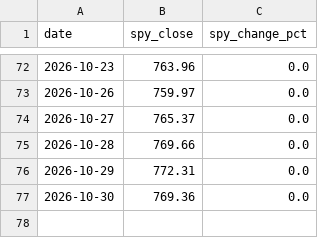
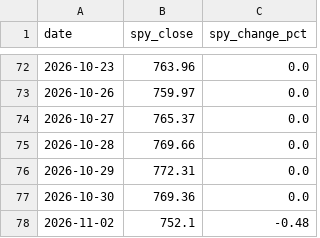
Before and after one commit to rfiagbe/CLAUDE-STOCK-AGENT, a CSV file: benchmark_history.csv, drawn as a sheet; only a part is shown, gaps mark what is left out; the diff names each change by its address in the sheet, - before the commit and + after, or states it on an @@ line.

```diff
--- a/benchmark_history.csv
+++ b/benchmark_history.csv
+row 78: 2026-11-02 | 752.1 | -0.48
```
Also changed, not shown: picks_history.csv, 2 other files.
